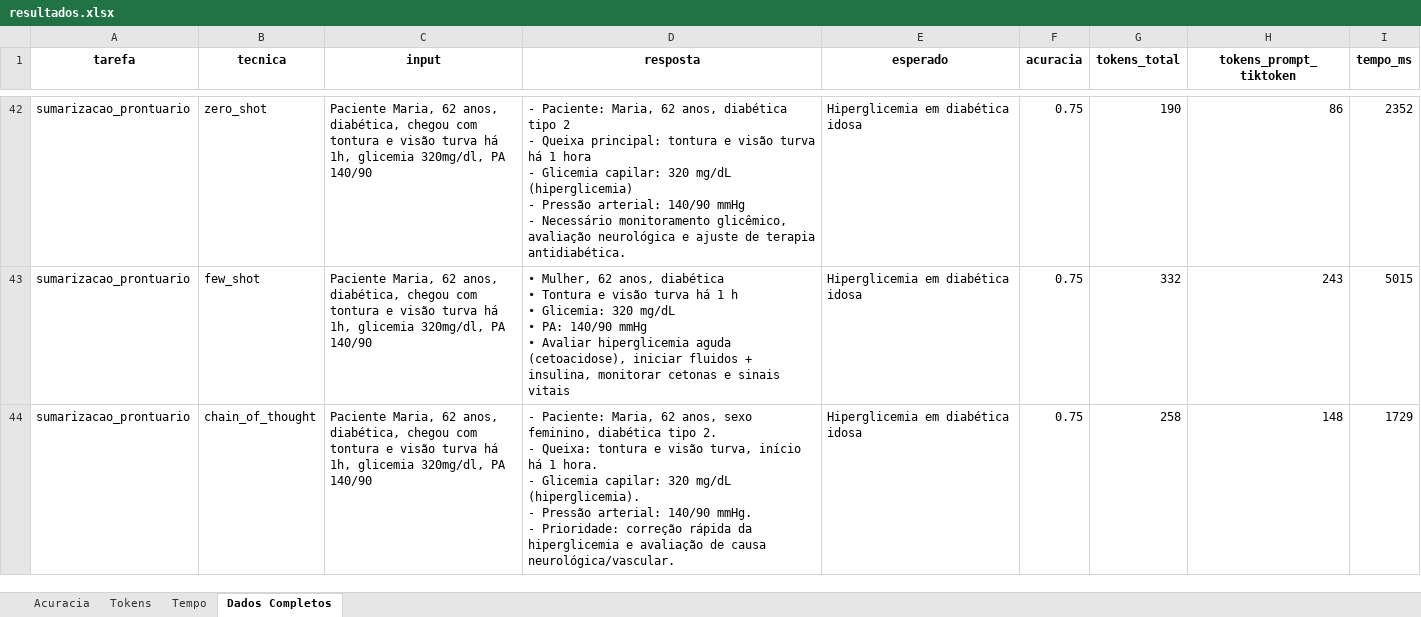
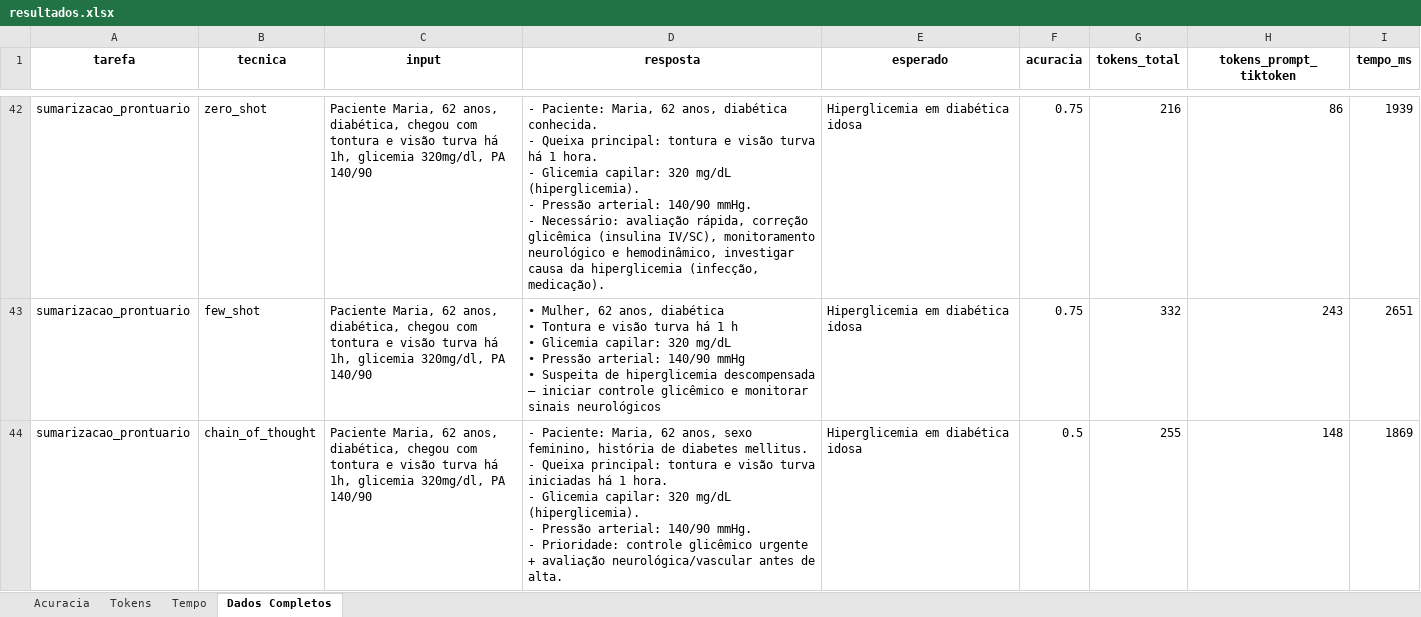
Before and after one commit to GabrielAugustoT800/prompt-toolkit, an Excel workbook: output/resultados.xlsx, sheet Dados Completos, drawn as a sheet; only a part is shown, gaps mark what is left out; values as stored, in another font and other column widths than the file's, no borders; ↵ is a line break in a cell; the diff covers the shown part only; the diff names each change by its address in the sheet, - before the commit and + after, or states it on an @@ line.

```diff
--- a/output/resultados.xlsx (sheet Dados Completos)
+++ b/output/resultados.xlsx (sheet Dados Completos)
-D42 (resposta): …anos, diabética tipo 2 ↵ - Queixa principal: tontura e visão turva há 1 hora ↵ - Glicemia capilar: 320 mg/dL (hiperglicemia) ↵ - Pressão arterial: 140/90 mmHg ↵ - Necessário monitoramento glicêmico, avaliação neurológica e ajuste de terapia antidiabética.
+D42 (resposta): …anos, diabética conhecida. ↵ - Queixa principal: tontura e visão turva há 1 hora. ↵ - Glicemia capilar: 320 mg/dL (hiperglicemia). ↵ - Pressão arterial: 140/90 mmHg. ↵ - Necessário: avaliação rápida, correção glicêmica (insulina IV/SC), monitoramento neurológico e hemodinâmico, investigar causa da hiperglicemia (infecção, medicação).
-G42 (tokens_total): 190
+G42 (tokens_total): 216
-I42 (tempo_ms): 2352
+I42 (tempo_ms): 1939
-D43 (resposta): …h ↵ • Glicemia: 320 mg/dL ↵ • PA: 140/90 mmHg ↵ • Avaliar hiperglicemia aguda (cetoacidose), iniciar fluidos + insulina, monitorar cetonas e sinais vitais
+D43 (resposta): …h ↵ • Glicemia capilar: 320 mg/dL ↵ • Pressão arterial: 140/90 mmHg ↵ • Suspeita de hiperglicemia descompensada – iniciar controle glicêmico e monitorar sinais neurológicos
-I43 (tempo_ms): 5015
+I43 (tempo_ms): 2651
-D44 (resposta): …sexo feminino, diabética tipo 2. ↵ - Queixa: tontura e visão turva, início há 1 hora. ↵ - Glicemia capilar: 320 mg/dL (hiperglicemia). ↵ - Pressão arterial: 140/90 mmHg. ↵ - Prioridade: correção rápida da hiperglicemia e avaliação de causa neurológica/vascular.
+D44 (resposta): …sexo feminino, história de diabetes mellitus. ↵ - Queixa principal: tontura e visão turva iniciadas há 1 hora. ↵ - Glicemia capilar: 320 mg/dL (hiperglicemia). ↵ - Pressão arterial: 140/90 mmHg. ↵ - Prioridade: controle glicêmico urgente + avaliação neurológica/vascular antes de alta.
-F44 (acuracia): 0.75
+F44 (acuracia): 0.5
-G44 (tokens_total): 258
+G44 (tokens_total): 255
-I44 (tempo_ms): 1729
+I44 (tempo_ms): 1869
```
Also changed, not shown: 123 edited cells elsewhere in this sheet, sheet Tempo, sheet Tokens, sheet Acuracia, 7 other files.
